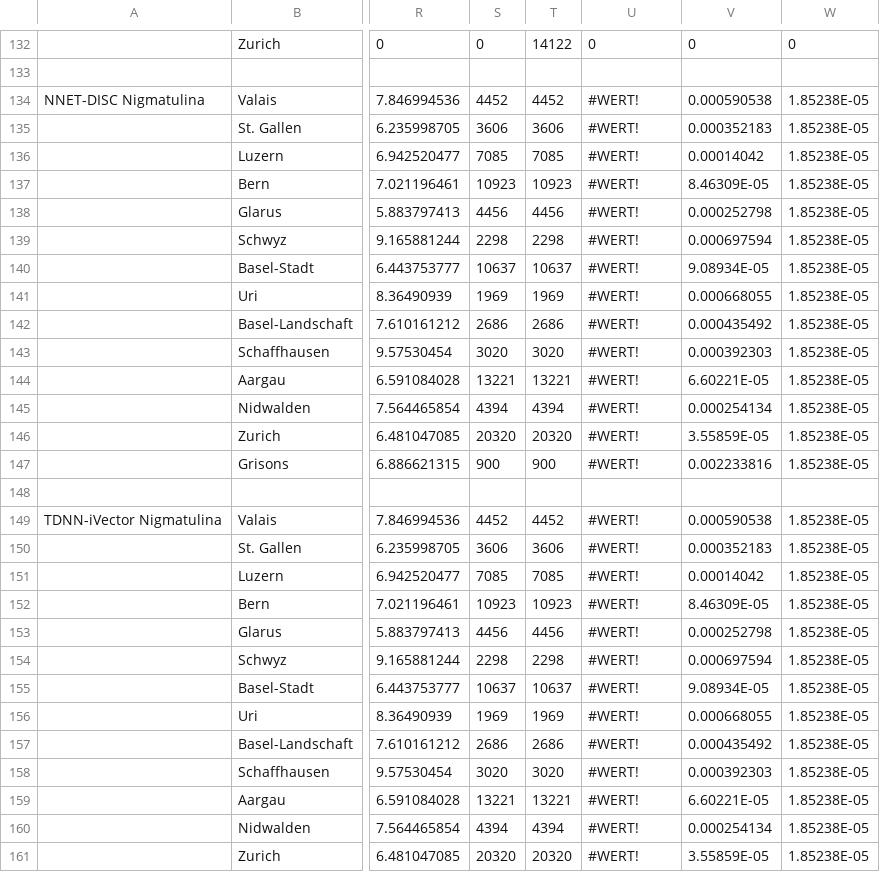
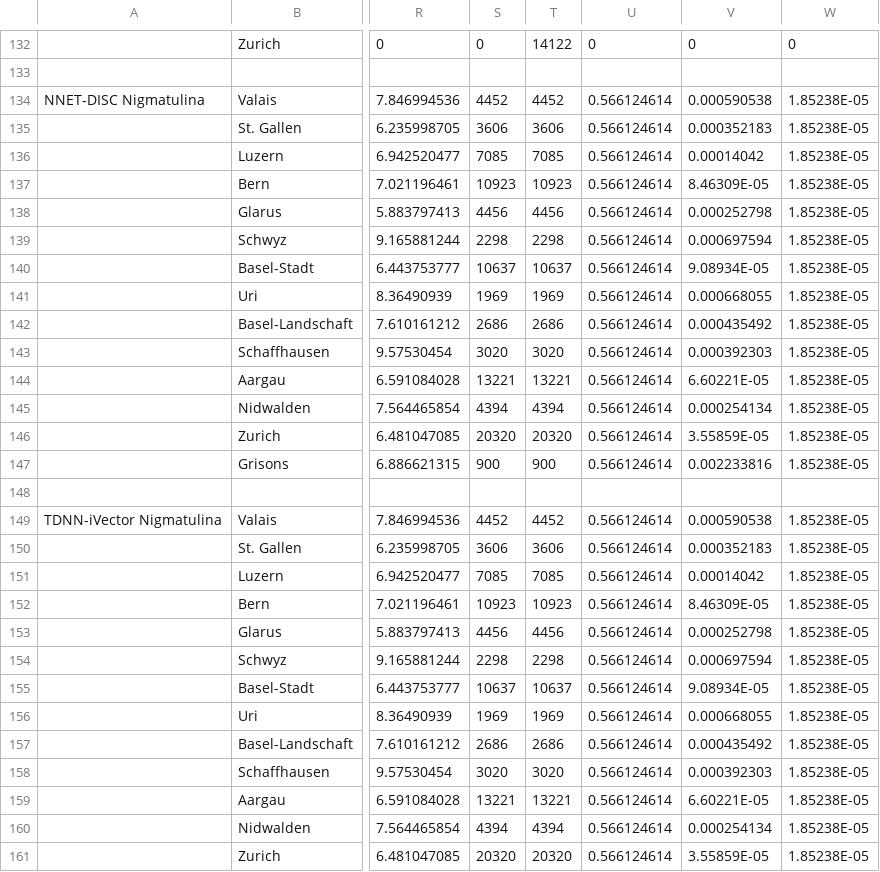
Before and after one commit to siri-web/BA, a CSV file: overview_table/overview.csv, drawn as a sheet; only a part is shown, gaps mark what is left out; the diff covers the shown part only; the diff names each change by its address in the sheet, - before the commit and + after, or states it on an @@ line.

Commit message:
solve formating issue in table

```diff
--- a/overview_table/overview.csv
+++ b/overview_table/overview.csv
-U134:U147: #WERT!
+U134:U147: 0.566124614
-U149:U161: #WERT!
+U149:U161: 0.566124614
```
Also changed, not shown: 1 edited cell elsewhere in this file.
